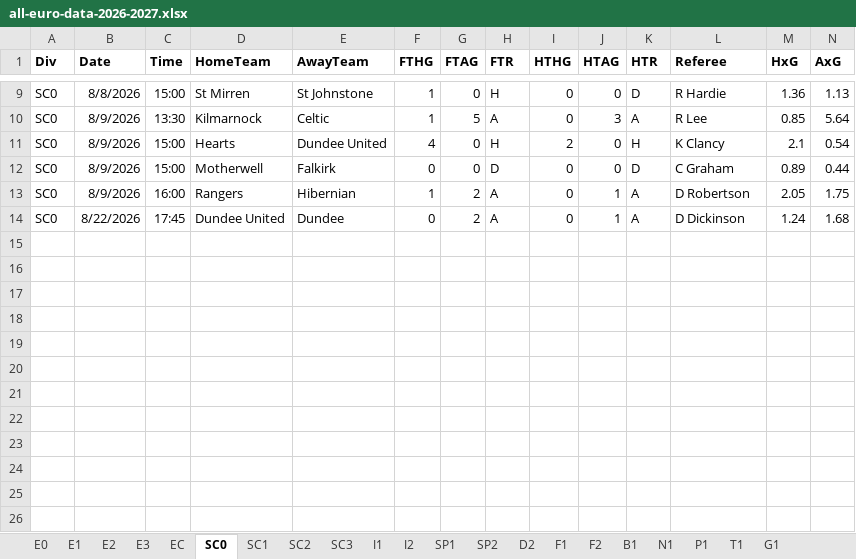
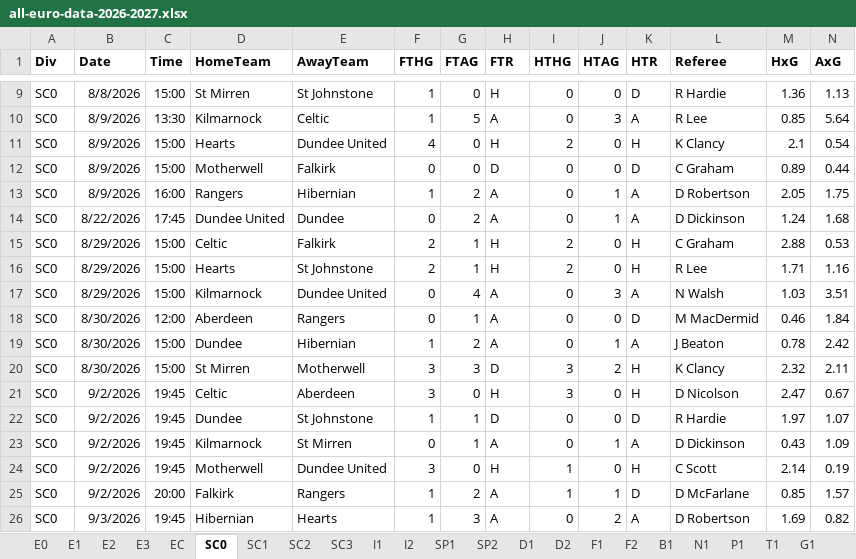
Before and after one commit to AxelB-rgb/HYDRE, an Excel workbook: Data/all-euro-data-2026-2027.xlsx, sheet SC0, drawn as a sheet; only a part is shown, gaps mark what is left out; values as stored, in another font and other column widths than the file's, no borders; rows hold the shown columns only; the diff names each change by its address in the sheet, - before the commit and + after, or states it on an @@ line.

```diff
--- a/Data/all-euro-data-2026-2027.xlsx (sheet SC0)
+++ b/Data/all-euro-data-2026-2027.xlsx (sheet SC0)
+sheet tab: D1
+row 15: SC0 | 8/29/2026 | 15:00 | Celtic | Falkirk | 2 | 1 | H | 2 | 0 | H | C Graham | 2.88 | 0.53
+row 16: SC0 | 8/29/2026 | 15:00 | Hearts | St Johnstone | 2 | 1 | H | 2 | 0 | H | R Lee | 1.71 | 1.16
+row 17: SC0 | 8/29/2026 | 15:00 | Kilmarnock | Dundee United | 0 | 4 | A | 0 | 3 | A | N Walsh | 1.03 | 3.51
+row 18: SC0 | 8/30/2026 | 12:00 | Aberdeen | Rangers | 0 | 1 | A | 0 | 0 | D | M MacDermid | 0.46 | 1.84
+row 19: SC0 | 8/30/2026 | 15:00 | Dundee | Hibernian | 1 | 2 | A | 0 | 1 | A | J Beaton | 0.78 | 2.42
+row 20: SC0 | 8/30/2026 | 15:00 | St Mirren | Motherwell | 3 | 3 | D | 3 | 2 | H | K Clancy | 2.32 | 2.11
+row 21: SC0 | 9/2/2026 | 19:45 | Celtic | Aberdeen | 3 | 0 | H | 3 | 0 | H | D Nicolson | 2.47 | 0.67
+row 22: SC0 | 9/2/2026 | 19:45 | Dundee | St Johnstone | 1 | 1 | D | 0 | 0 | D | R Hardie | 1.97 | 1.07
+row 23: SC0 | 9/2/2026 | 19:45 | Kilmarnock | St Mirren | 0 | 1 | A | 0 | 1 | A | D Dickinson | 0.43 | 1.09
+row 24: SC0 | 9/2/2026 | 19:45 | Motherwell | Dundee United | 3 | 0 | H | 1 | 0 | H | C Scott | 2.14 | 0.19
+row 25: SC0 | 9/2/2026 | 20:00 | Falkirk | Rangers | 1 | 2 | A | 1 | 1 | D | D McFarlane | 0.85 | 1.57
+row 26: SC0 | 9/3/2026 | 19:45 | Hibernian | Hearts | 1 | 3 | A | 0 | 2 | A | D Robertson | 1.69 | 0.82
```
Also changed, not shown: sheet E3, sheet E1, sheet E2, sheet EC, sheet B1, sheet SP1, 14 more sheets, 3 other files.
